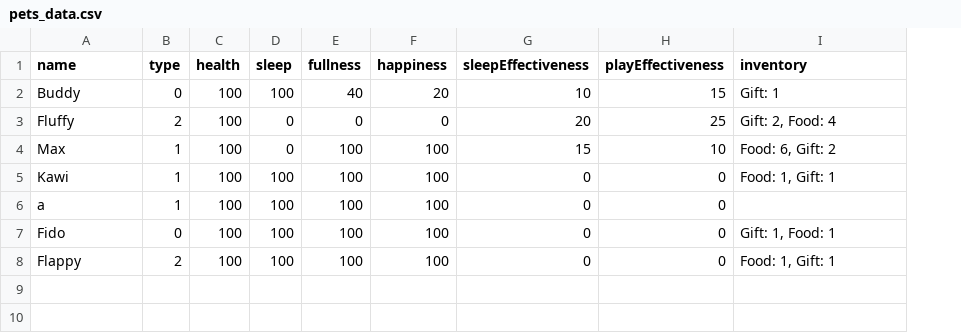
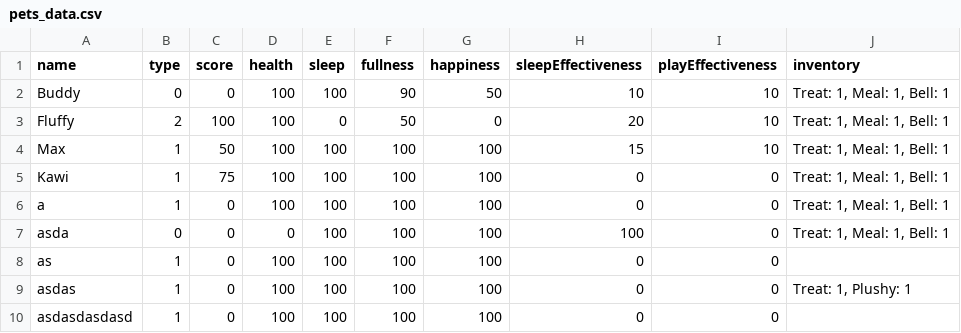
Before and after one commit to trinhee/Palmodorable-Pals, a CSV file: data_handling/pets_data.csv, drawn as a sheet; addresses are those after the commit; the diff names each change by its address in the sheet, - before the commit and + after, or states it on an @@ line.

```diff
--- a/data_handling/pets_data.csv
+++ b/data_handling/pets_data.csv
+column C (score), rows 2-6: 0 | 100 | 50 | 75 | 0; rows 9-10: 0 | 0
-F2 (fullness): 40
+F2 (fullness): 90
-G2 (happiness): 20
+G2 (happiness): 50
-I2 (playEffectiveness): 15
+I2 (playEffectiveness): 10
-J2 (inventory): Gift: 1
+J2 (inventory): Treat: 1, Meal: 1, Bell: 1
-F3 (fullness): 0
+F3 (fullness): 50
-I3 (playEffectiveness): 25
+I3 (playEffectiveness): 10
-J3 (inventory): Gift: 2, Food: 4
+J3 (inventory): Treat: 1, Meal: 1, Bell: 1
-E4 (sleep): 0
+E4 (sleep): 100
-J4 (inventory): Food: 6, Gift: 2
+J4 (inventory): Treat: 1, Meal: 1, Bell: 1
-J5 (inventory): Food: 1, Gift: 1
+J5 (inventory): Treat: 1, Meal: 1, Bell: 1
-J6 (inventory): (empty)
+J6 (inventory): Treat: 1, Meal: 1, Bell: 1
+row 7: asda | 0 | 0 | 0 | 100 | 100 | 100 | 100 | 0 | Treat: 1, Meal: 1, Bell: 1
+row 8: as | 1 | 0 | 100 | 100 | 100 | 100 | 0 | 0
-A9 (name): Fido
+A9 (name): asdas
-B9 (type): 0
+B9 (type): 1
-J9 (inventory): Gift: 1, Food: 1
+J9 (inventory): Treat: 1, Plushy: 1
-A10 (name): Flappy
+A10 (name): asdasdasdasd
-B10 (type): 2
+B10 (type): 1
-J10 (inventory): Food: 1, Gift: 1
+J10 (inventory): (empty)
```
Also changed, not shown: data_handling/statistics_tracker.csv, out/data_handling/pets_data.csv, 56 other files.
